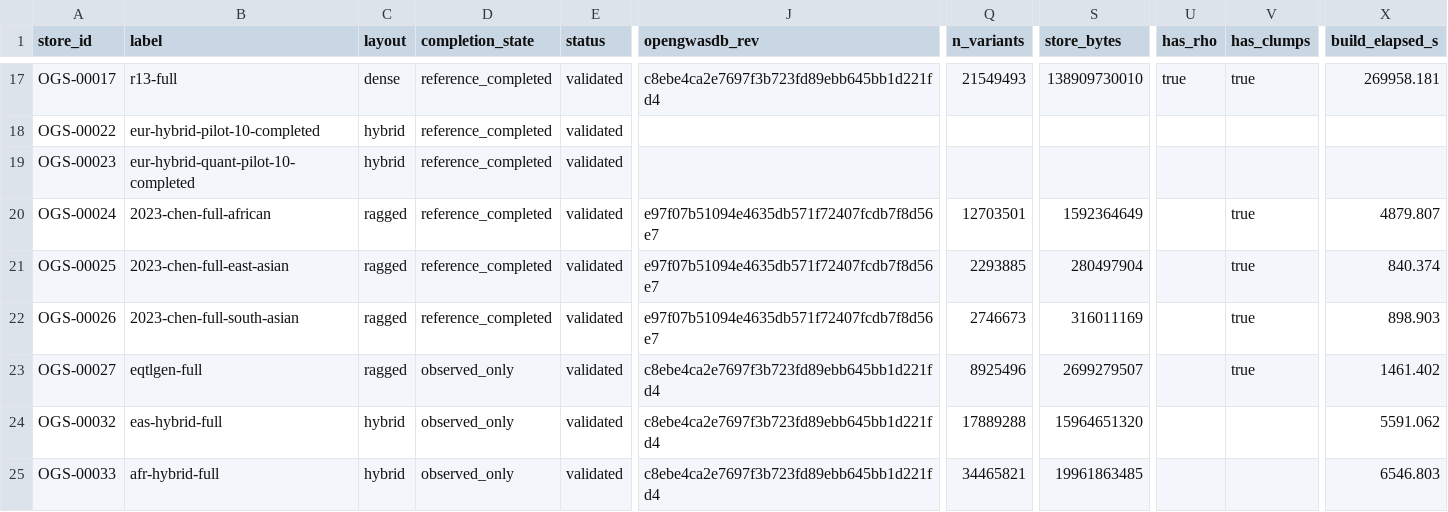
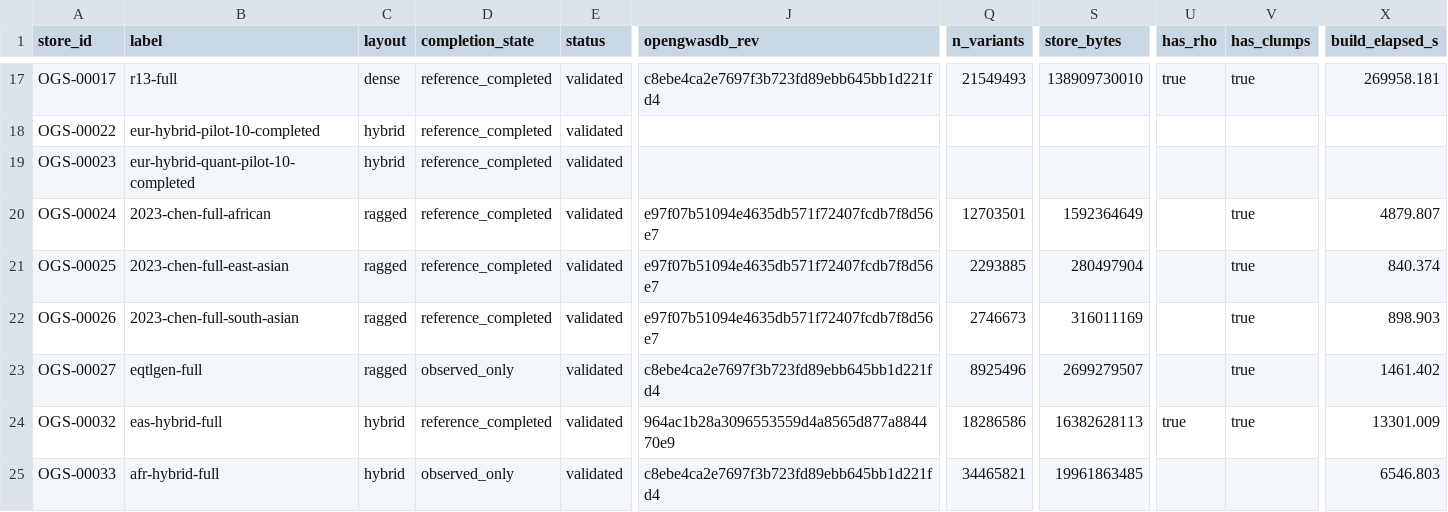
Before and after one commit to opengwas/opengwasdb-stores, a TSV file: stores.tsv, drawn as a sheet; only a part is shown, gaps mark what is left out; the diff names each change by its address in the sheet, - before the commit and + after, or states it on an @@ line.

```diff
--- a/stores.tsv
+++ b/stores.tsv
-D24 (completion_state): observed_only
+D24 (completion_state): reference_completed
-J24 (opengwasdb_rev): c8ebe4ca2e7697f3b723fd89ebb645bb1d221fd4
+J24 (opengwasdb_rev): 964ac1b28a3096553559d4a8565d877a884470e9
-Q24 (n_variants): 17889288
+Q24 (n_variants): 18286586
-S24 (store_bytes): 15964651320
+S24 (store_bytes): 16382628113
-U24 (has_rho): (empty)
+U24 (has_rho): true
-V24 (has_clumps): (empty)
+V24 (has_clumps): true
-X24 (build_elapsed_s): 5591.062
+X24 (build_elapsed_s): 13301.009
```
Also changed, not shown: 8 other files.
